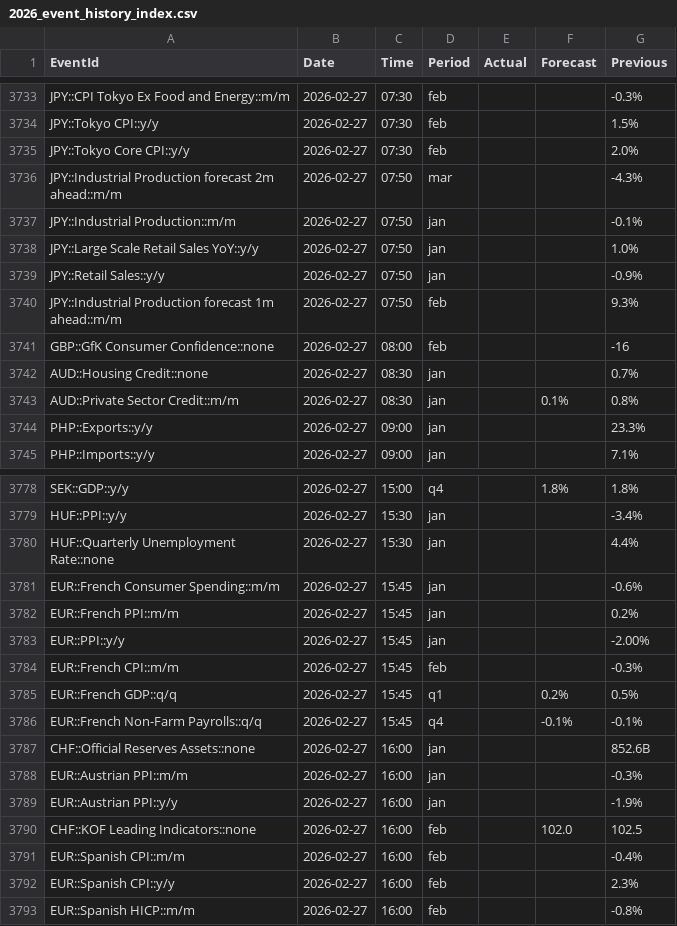
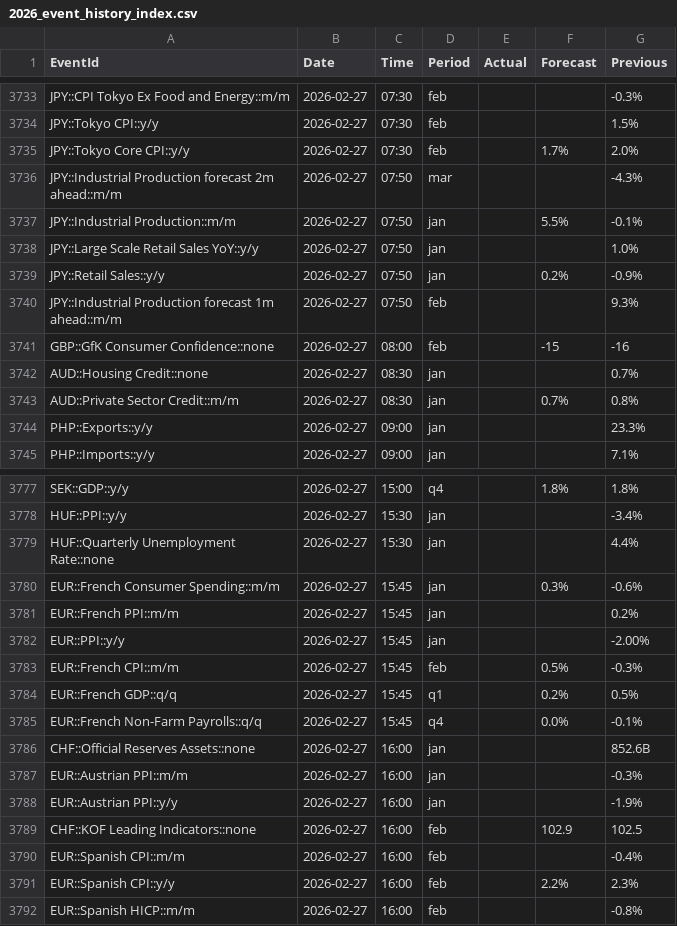
Before and after one commit to yiyousiow000814/XAUUSD-Calendar-Agent, a CSV file: data/event_history_index/2026_event_history_index.csv, drawn as a sheet; only a part is shown, gaps mark what is left out; the diff covers the shown part only.

```diff
--- a/data/event_history_index/2026_event_history_index.csv
+++ b/data/event_history_index/2026_event_history_index.csv
@@ -3734,11 +3734,11 @@ JPY::CPI Tokyo Ex Food and Energy::m/m,2026-02-27,07:30,feb,,,-0.3%
 JPY::Tokyo CPI::y/y,2026-02-27,07:30,feb,,,1.5%
-JPY::Tokyo Core CPI::y/y,2026-02-27,07:30,feb,,,2.0%
+JPY::Tokyo Core CPI::y/y,2026-02-27,07:30,feb,,1.7%,2.0%
 JPY::Industrial Production forecast 2m ahead::m/m,2026-02-27,07:50,mar,,,-4.3%
-JPY::Industrial Production::m/m,2026-02-27,07:50,jan,,,-0.1%
+JPY::Industrial Production::m/m,2026-02-27,07:50,jan,,5.5%,-0.1%
 JPY::Large Scale Retail Sales YoY::y/y,2026-02-27,07:50,jan,,,1.0%
-JPY::Retail Sales::y/y,2026-02-27,07:50,jan,,,-0.9%
+JPY::Retail Sales::y/y,2026-02-27,07:50,jan,,0.2%,-0.9%
 JPY::Industrial Production forecast 1m ahead::m/m,2026-02-27,07:50,feb,,,9.3%
-GBP::GfK Consumer Confidence::none,2026-02-27,08:00,feb,,,-16
+GBP::GfK Consumer Confidence::none,2026-02-27,08:00,feb,,-15,-16
 AUD::Housing Credit::none,2026-02-27,08:30,jan,,,0.7%
-AUD::Private Sector Credit::m/m,2026-02-27,08:30,jan,,0.1%,0.8%
+AUD::Private Sector Credit::m/m,2026-02-27,08:30,jan,,0.7%,0.8%
 PHP::Exports::y/y,2026-02-27,09:00,jan,,,23.3%
@@ -3780,8 +3779,8 @@ HUF::PPI::y/y,2026-02-27,15:30,jan,,,-3.4%
 HUF::Quarterly Unemployment Rate::none,2026-02-27,15:30,jan,,,4.4%
-EUR::French Consumer Spending::m/m,2026-02-27,15:45,jan,,,-0.6%
+EUR::French Consumer Spending::m/m,2026-02-27,15:45,jan,,0.3%,-0.6%
 EUR::French PPI::m/m,2026-02-27,15:45,jan,,,0.2%
 EUR::PPI::y/y,2026-02-27,15:45,jan,,,-2.00%
-EUR::French CPI::m/m,2026-02-27,15:45,feb,,,-0.3%
+EUR::French CPI::m/m,2026-02-27,15:45,feb,,0.5%,-0.3%
 EUR::French GDP::q/q,2026-02-27,15:45,q1,,0.2%,0.5%
-EUR::French Non-Farm Payrolls::q/q,2026-02-27,15:45,q4,,-0.1%,-0.1%
+EUR::French Non-Farm Payrolls::q/q,2026-02-27,15:45,q4,,0.0%,-0.1%
 CHF::Official Reserves Assets::none,2026-02-27,16:00,jan,,,852.6B
@@ -3789,5 +3788,5 @@ EUR::Austrian PPI::m/m,2026-02-27,16:00,jan,,,-0.3%
 EUR::Austrian PPI::y/y,2026-02-27,16:00,jan,,,-1.9%
-CHF::KOF Leading Indicators::none,2026-02-27,16:00,feb,,102.0,102.5
+CHF::KOF Leading Indicators::none,2026-02-27,16:00,feb,,102.9,102.5
 EUR::Spanish CPI::m/m,2026-02-27,16:00,feb,,,-0.4%
-EUR::Spanish CPI::y/y,2026-02-27,16:00,feb,,,2.3%
+EUR::Spanish CPI::y/y,2026-02-27,16:00,feb,,2.2%,2.3%
 EUR::Spanish HICP::m/m,2026-02-27,16:00,feb,,,-0.8%
```
Also changed, not shown: 9 added rows, 5 removed rows and 34 edited cells elsewhere in this file, data/event_history_index/2026_event_history_clean.csv, data/event_history_index/2026_event_history_issues.csv, 7 other files.
